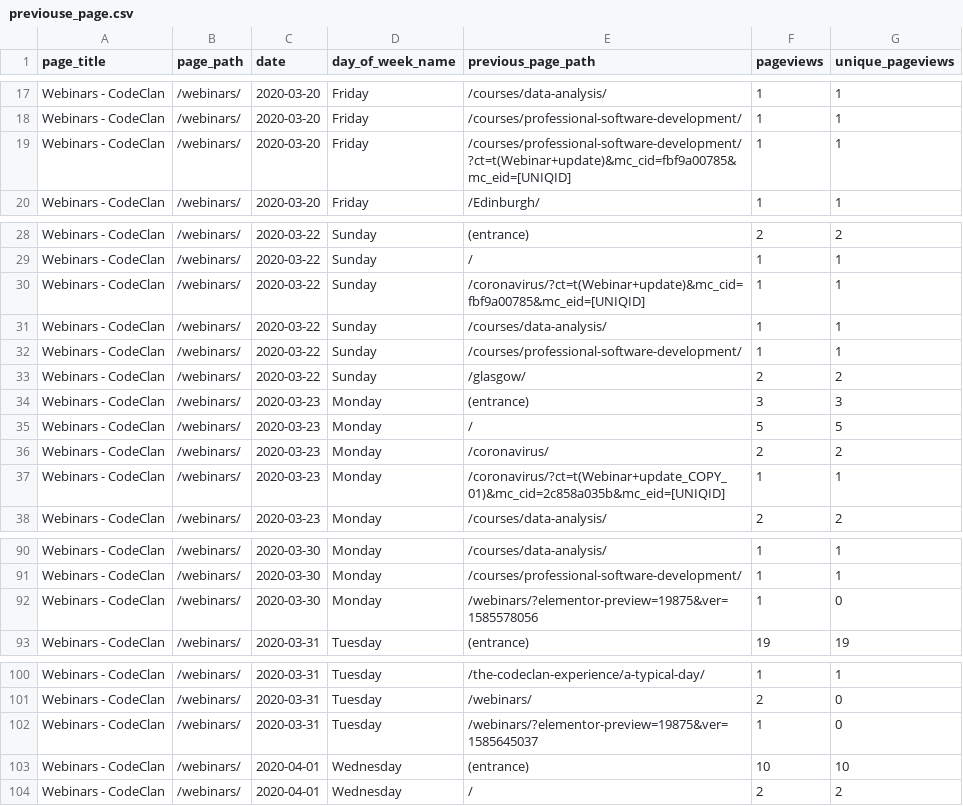
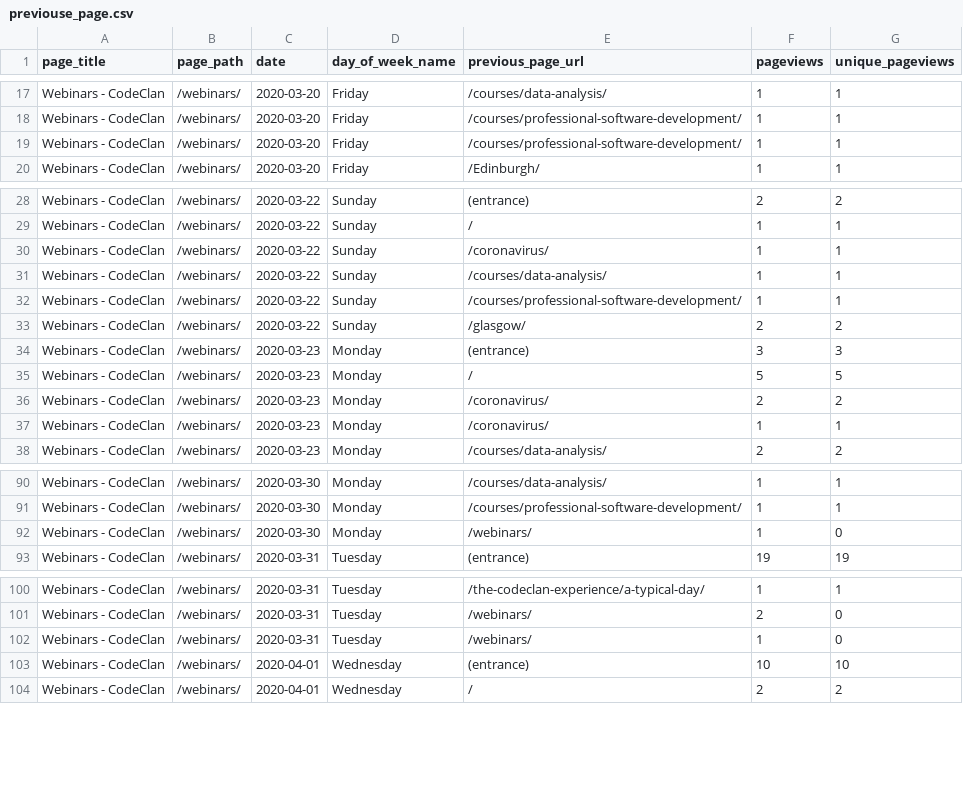
Before and after one commit to millacurafa/kudafe, a CSV file: data/pulled_data/previouse_page.csv, drawn as a sheet; only a part is shown, gaps mark what is left out; the diff covers the shown part only.

```diff
--- a/data/pulled_data/previouse_page.csv
+++ b/data/pulled_data/previouse_page.csv
@@ -1 +1 @@
-page_title,page_path,date,day_of_week_name,previous_page_path,pageviews,unique_pageviews
+page_title,page_path,date,day_of_week_name,previous_page_url,pageviews,unique_pageviews
@@ -18,3 +18,3 @@ Webinars - CodeClan,/webinars/,2020-03-20,Friday,/courses/data-analysis/,1,1
 Webinars - CodeClan,/webinars/,2020-03-20,Friday,/courses/professional-software-development/,1,1
-Webinars - CodeClan,/webinars/,2020-03-20,Friday,/courses/professional-software-development/?ct=t(Webinar+update)&mc_cid=fbf9a00785&mc_eid=[UNIQID],1,1
+Webinars - CodeClan,/webinars/,2020-03-20,Friday,/courses/professional-software-development/,1,1
 Webinars - CodeClan,/webinars/,2020-03-20,Friday,/Edinburgh/,1,1
@@ -29,3 +29,3 @@ Webinars - CodeClan,/webinars/,2020-03-22,Sunday,(entrance),2,2
 Webinars - CodeClan,/webinars/,2020-03-22,Sunday,/,1,1
-Webinars - CodeClan,/webinars/,2020-03-22,Sunday,/coronavirus/?ct=t(Webinar+update)&mc_cid=fbf9a00785&mc_eid=[UNIQID],1,1
+Webinars - CodeClan,/webinars/,2020-03-22,Sunday,/coronavirus/,1,1
 Webinars - CodeClan,/webinars/,2020-03-22,Sunday,/courses/data-analysis/,1,1
@@ -36,3 +36,3 @@ Webinars - CodeClan,/webinars/,2020-03-23,Monday,/,5,5
 Webinars - CodeClan,/webinars/,2020-03-23,Monday,/coronavirus/,2,2
-Webinars - CodeClan,/webinars/,2020-03-23,Monday,/coronavirus/?ct=t(Webinar+update_COPY_01)&mc_cid=2c858a035b&mc_eid=[UNIQID],1,1
+Webinars - CodeClan,/webinars/,2020-03-23,Monday,/coronavirus/,1,1
 Webinars - CodeClan,/webinars/,2020-03-23,Monday,/courses/data-analysis/,2,2
@@ -91,3 +91,3 @@ Webinars - CodeClan,/webinars/,2020-03-30,Monday,/courses/data-analysis/,1,1
 Webinars - CodeClan,/webinars/,2020-03-30,Monday,/courses/professional-software-development/,1,1
-Webinars - CodeClan,/webinars/,2020-03-30,Monday,/webinars/?elementor-preview=19875&ver=1585578056,1,0
+Webinars - CodeClan,/webinars/,2020-03-30,Monday,/webinars/,1,0
 Webinars - CodeClan,/webinars/,2020-03-31,Tuesday,(entrance),19,19
@@ -101,3 +101,3 @@ Webinars - CodeClan,/webinars/,2020-03-31,Tuesday,/the-codeclan-experience/a-typ
 Webinars - CodeClan,/webinars/,2020-03-31,Tuesday,/webinars/,2,0
-Webinars - CodeClan,/webinars/,2020-03-31,Tuesday,/webinars/?elementor-preview=19875&ver=1585645037,1,0
+Webinars - CodeClan,/webinars/,2020-03-31,Tuesday,/webinars/,1,0
 Webinars - CodeClan,/webinars/,2020-04-01,Wednesday,(entrance),10,10
```
Also changed, not shown: 12 edited cells elsewhere in this file, data/pulled_data/landing_page.csv, 2 other files.
